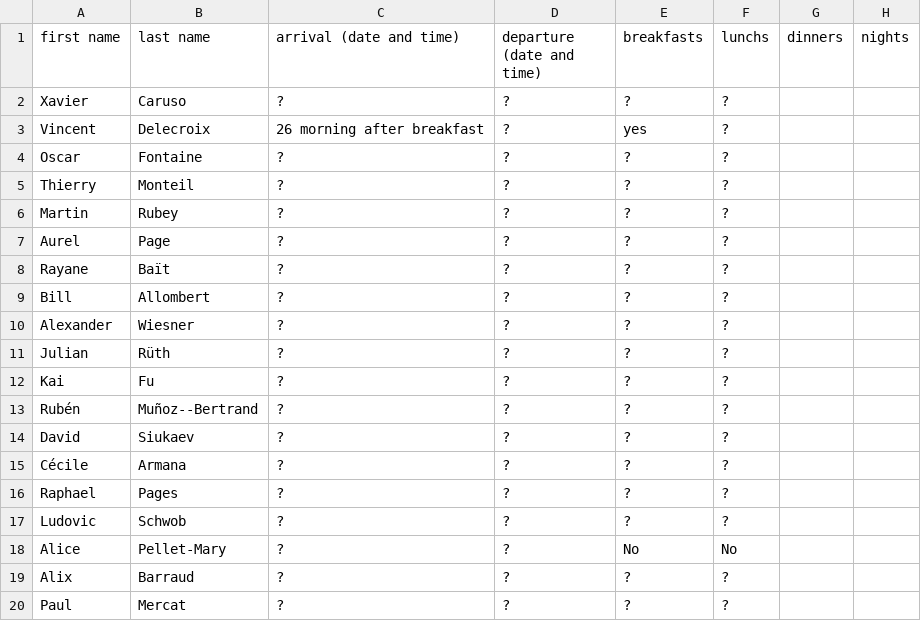
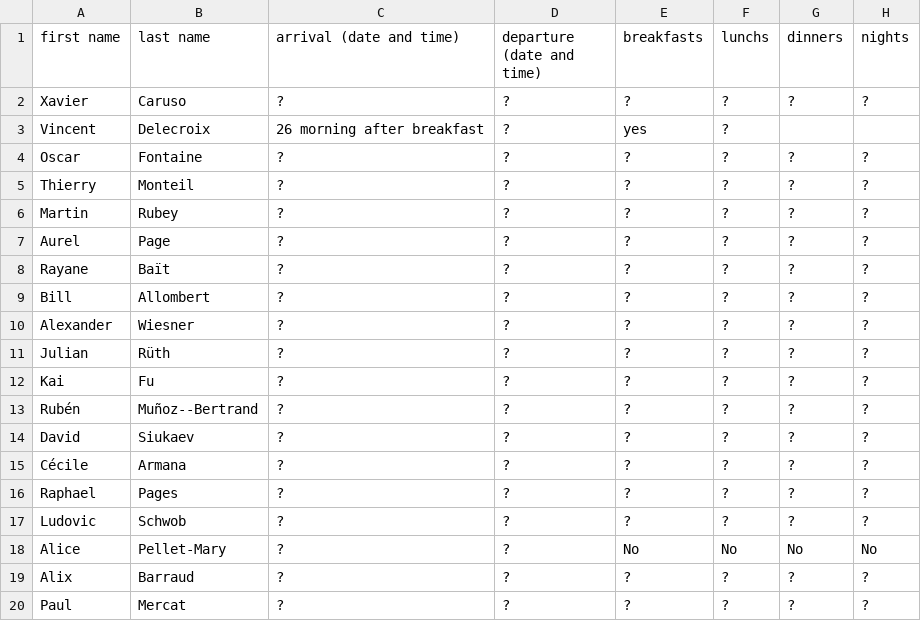
Before and after one commit to videlec/days130, a CSV file: organization/nights_and_food.csv, drawn as a sheet.

Commit message:
fix nights and food

```diff
--- a/organization/nights_and_food.csv
+++ b/organization/nights_and_food.csv
@@ -1,20 +1,20 @@
 first name,last name,arrival (date and time),departure (date and time),breakfasts,lunchs,dinners,nights
-Xavier,Caruso,?,?,?,?
+Xavier,Caruso,?,?,?,?,?,?
 Vincent,Delecroix,26 morning after breakfast,?,yes,?
-Oscar,Fontaine,?,?,?,?
-Thierry,Monteil,?,?,?,?
-Martin,Rubey,?,?,?,?
-Aurel,Page,?,?,?,?
-Rayane,Baït,?,?,?,?
-Bill,Allombert,?,?,?,?
-Alexander,Wiesner,?,?,?,?
-Julian,Rüth,?,?,?,?
-Kai,Fu,?,?,?,?
-Rubén,Muñoz--Bertrand,?,?,?,?
-David,Siukaev,?,?,?,?
-Cécile,Armana,?,?,?,?
-Raphael,Pages,?,?,?,?
-Ludovic,Schwob,?,?,?,?
-Alice,Pellet-Mary,?,?,No,No
-Alix,Barraud,?,?,?,?
-Paul,Mercat,?,?,?,?
+Oscar,Fontaine,?,?,?,?,?,?
+Thierry,Monteil,?,?,?,?,?,?
+Martin,Rubey,?,?,?,?,?,?
+Aurel,Page,?,?,?,?,?,?
+Rayane,Baït,?,?,?,?,?,?
+Bill,Allombert,?,?,?,?,?,?
+Alexander,Wiesner,?,?,?,?,?,?
+Julian,Rüth,?,?,?,?,?,?
+Kai,Fu,?,?,?,?,?,?
+Rubén,Muñoz--Bertrand,?,?,?,?,?,?
+David,Siukaev,?,?,?,?,?,?
+Cécile,Armana,?,?,?,?,?,?
+Raphael,Pages,?,?,?,?,?,?
+Ludovic,Schwob,?,?,?,?,?,?
+Alice,Pellet-Mary,?,?,No,No,No,No
+Alix,Barraud,?,?,?,?,?,?
+Paul,Mercat,?,?,?,?,?,?
```
